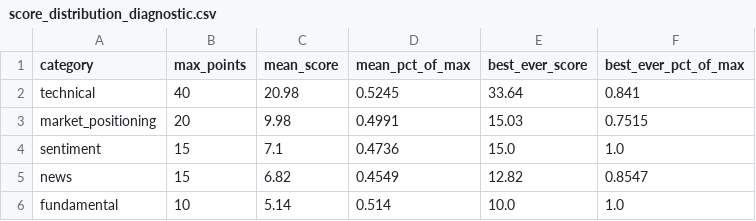
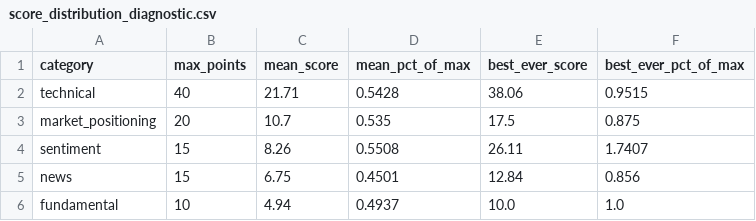
Before and after one commit to MrKoods/StockAnalysis, a CSV file: paper_trading/reports/score_distribution_diagnostic.csv, drawn as a sheet.

```diff
--- a/paper_trading/reports/score_distribution_diagnostic.csv
+++ b/paper_trading/reports/score_distribution_diagnostic.csv
@@ -1,6 +1,6 @@
 category,max_points,mean_score,mean_pct_of_max,best_ever_score,best_ever_pct_of_max
-technical,40,20.98,0.5245,33.64,0.841
-market_positioning,20,9.98,0.4991,15.03,0.7515
-sentiment,15,7.1,0.4736,15.0,1.0
-news,15,6.82,0.4549,12.82,0.8547
-fundamental,10,5.14,0.514,10.0,1.0
+technical,40,21.71,0.5428,38.06,0.9515
+market_positioning,20,10.7,0.535,17.5,0.875
+sentiment,15,8.26,0.5508,26.11,1.7407
+news,15,6.75,0.4501,12.84,0.856
+fundamental,10,4.94,0.4937,10.0,1.0
```
Also changed, not shown: 10 other files.
